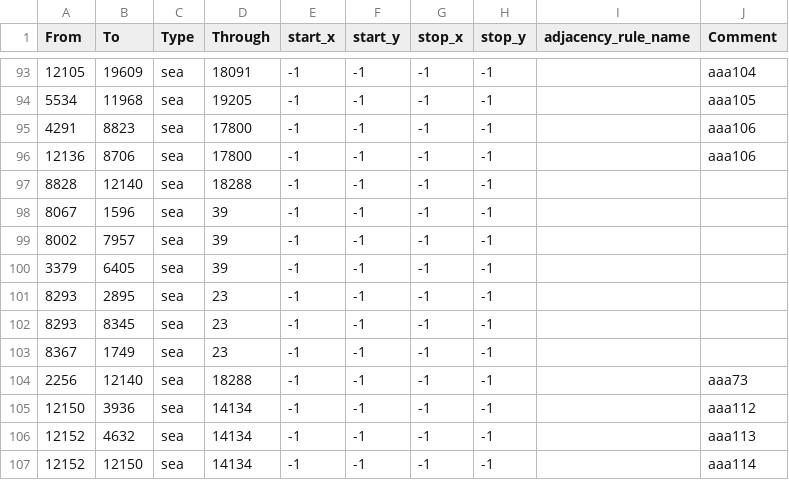
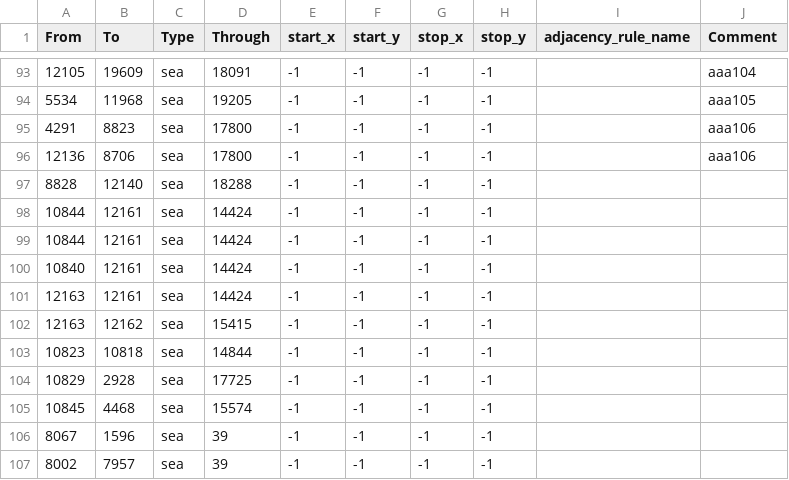
Before and after one commit to Ivysaur-Mrquestionmarks/epstein2020, a CSV file: map/adjacencies.csv, drawn as a sheet; only a part is shown, gaps mark what is left out; the shorter side is filled out with more unchanged rows; the diff names each change by its address in the sheet, - before the commit and + after, or states it on an @@ line.

```diff
--- a/map/adjacencies.csv
+++ b/map/adjacencies.csv
+row 98: 10844 | 12161 | sea | 14424 | -1 | -1 | -1 | -1
+row 99: 10844 | 12161 | sea | 14424 | -1 | -1 | -1 | -1
+row 100: 10840 | 12161 | sea | 14424 | -1 | -1 | -1 | -1
+row 101: 12163 | 12161 | sea | 14424 | -1 | -1 | -1 | -1
+row 102: 12163 | 12162 | sea | 15415 | -1 | -1 | -1 | -1
+row 103: 10823 | 10818 | sea | 14844 | -1 | -1 | -1 | -1
+row 104: 10829 | 2928 | sea | 17725 | -1 | -1 | -1 | -1
+row 105: 10845 | 4468 | sea | 15574 | -1 | -1 | -1 | -1
```
Also changed, not shown: 14 other files.
